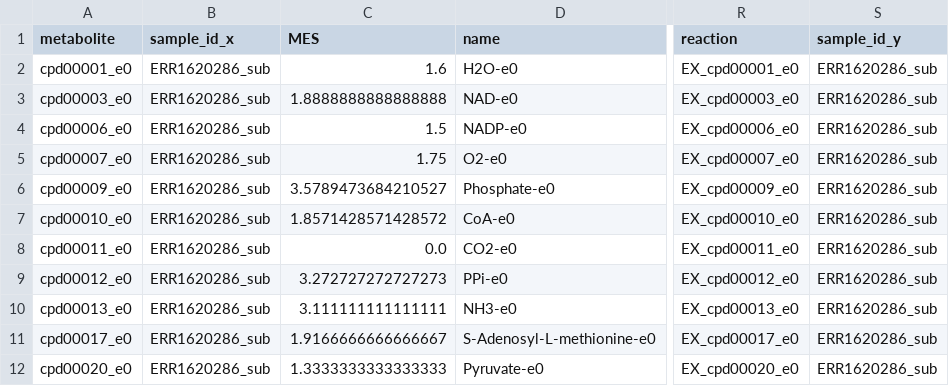
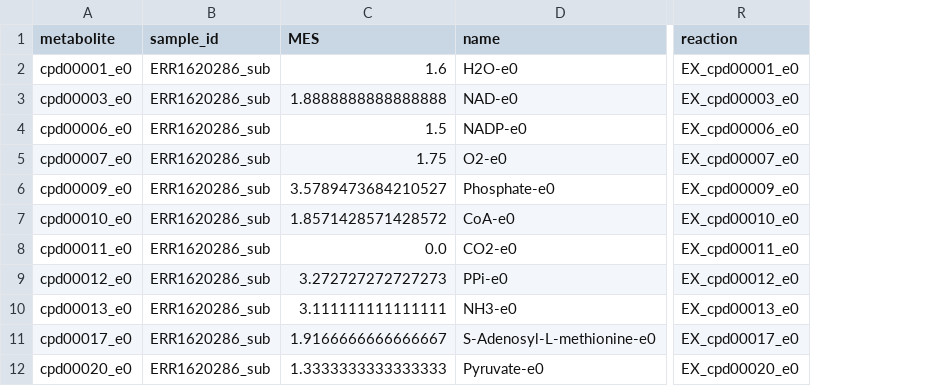
Before and after one commit to vrmarcelino/MetaModels_SummerSchool, a CSV file: Scale_Results/2_Exchanges/ERR1620286_sub_mes.csv, drawn as a sheet; only a part is shown, gaps mark what is left out; the diff names each change by its address in the sheet, - before the commit and + after, or states it on an @@ line.

```diff
--- a/Scale_Results/2_Exchanges/ERR1620286_sub_mes.csv
+++ b/Scale_Results/2_Exchanges/ERR1620286_sub_mes.csv
-column S (sample_id_y), rows 2-12: all ERR1620286_sub
-B1: sample_id_x
+B1: sample_id
```
Also changed, not shown: Scale_Results/2_Exchanges/ERR1620289_sub_mes.csv, Scale_Results/2_Exchanges/ERR1620290_sub_mes.csv, 15 other files.
